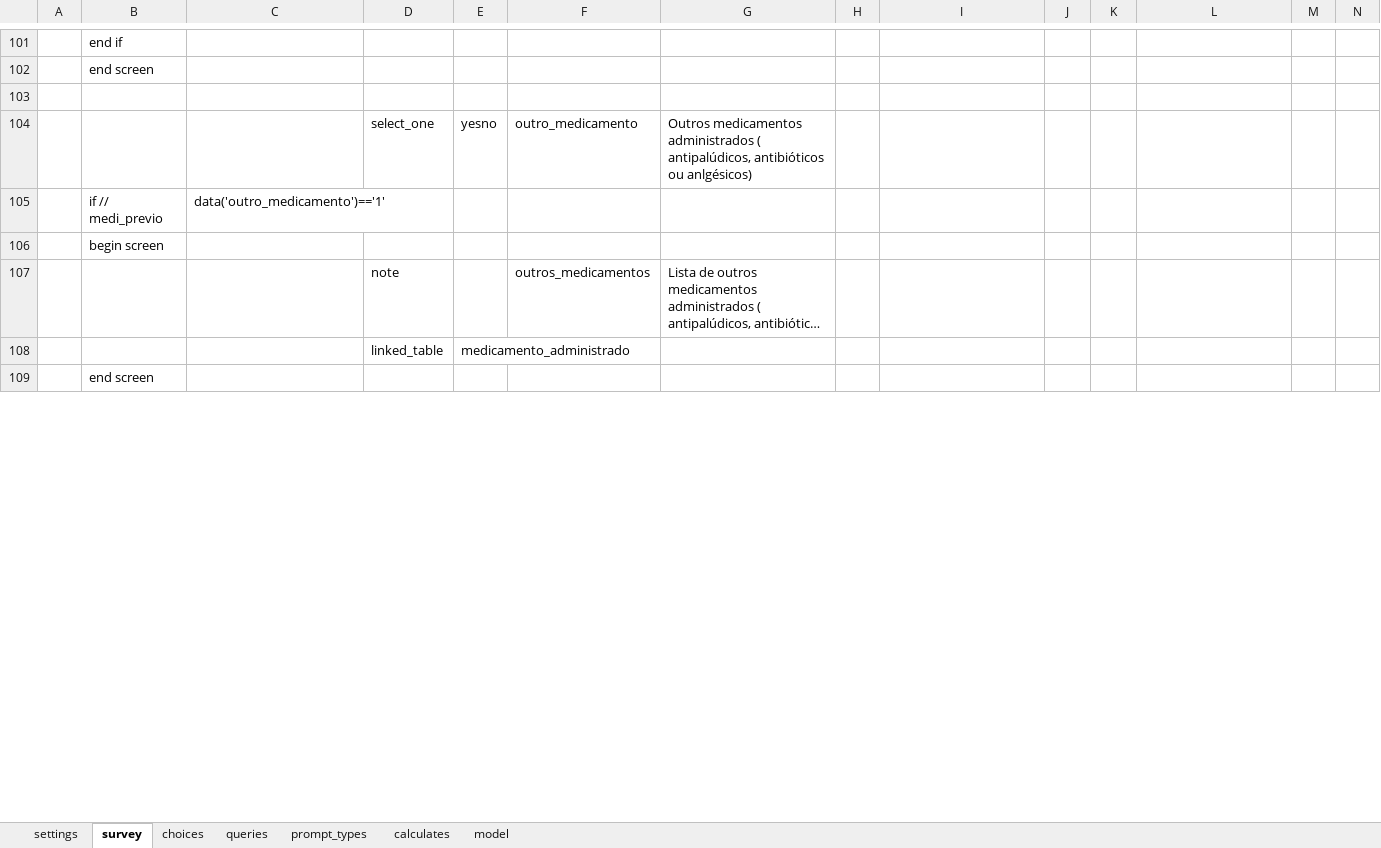
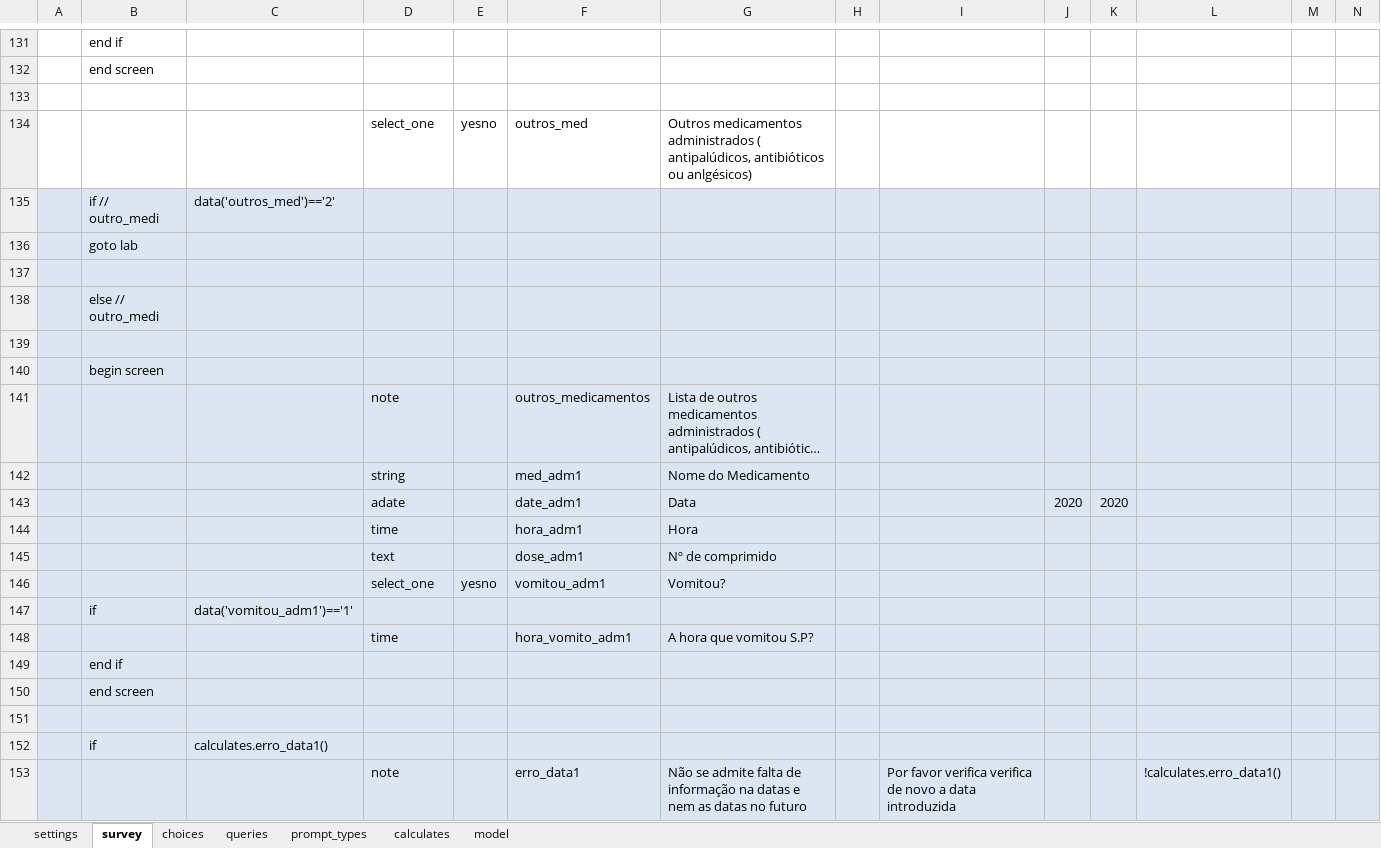
Before and after one commit to dotieono/app-designer, an Excel workbook: app/config/tables/inclusao/forms/inclusao/inclusao.xlsx, sheet survey, drawn as a sheet; only a part is shown, gaps mark what is left out; long unchanged cells end in …; values as stored, in another font and other column widths than the file's, no borders; removed rows and columns are numbered as before the commit, all else as after; rows hold the shown columns only; the diff covers the shown part only; the diff names each change by its address in the sheet, - before the commit and + after, or states it on an @@ line.

```diff
--- a/app/config/tables/inclusao/forms/inclusao/inclusao.xlsx (sheet survey)
+++ b/app/config/tables/inclusao/forms/inclusao/inclusao.xlsx (sheet survey)
-F134: outro_medicamento
+F134: outros_med
+row 135:  | if // outro_medi | data('outros_med')=='2'
+row 136:  | goto lab
-A137:N137 fill: none
+A137:N137 fill: #DCE6F2
-row 137:  | if // medi_previo | data('outro_medicamento')=='1'
+row 137: (empty)
+row 138:  | else // outro_medi
+row 139: (empty)
-A140:N141 fill: none
+A140:N141 fill: #DCE6F2
-row 108:  |  |  | linked_table | medicamento_administrado
+row 142:  |  |  | string |  | med_adm1 | Nome do Medicamento
+row 143:  |  |  | adate |  | date_adm1 | Data |  |  | 2020 | 2020
+row 144:  |  |  | time |  | hora_adm1 | Hora
+row 145:  |  |  | text |  | dose_adm1 | Nº de comprimido
+row 146:  |  |  | select_one | yesno | vomitou_adm1 | Vomitou?
+row 147:  | if | data('vomitou_adm1')=='1'
+row 148:  |  |  | time |  | hora_vomito_adm1 | A hora que vomitou S.P?
+row 149:  | end if
-A150:N150 fill: none
+A150:N150 fill: #DCE6F2
+row 151: (empty)
+row 152:  | if | calculates.erro_data1()
+row 153:  |  |  | note |  | erro_data1 | Não se admite falta de informação na datas e nem as datas no futuro |  | Por favor verifica verifica de novo a data introduzida |  |  | !calculates.erro_data1()
```
Also changed, not shown: 100 added rows, 2 removed rows, 20 edited cells and cell formats elsewhere in this sheet, sheet choices, sheet calculates, sheet queries, app/config/tables/medicacao_previa/forms/medicacao_previa/medicacao_previa.xlsx, app/config/tables/medicamento_suspeito/forms/medicamento_suspeito/medicamento_suspeito.xlsx, 41 other files.
